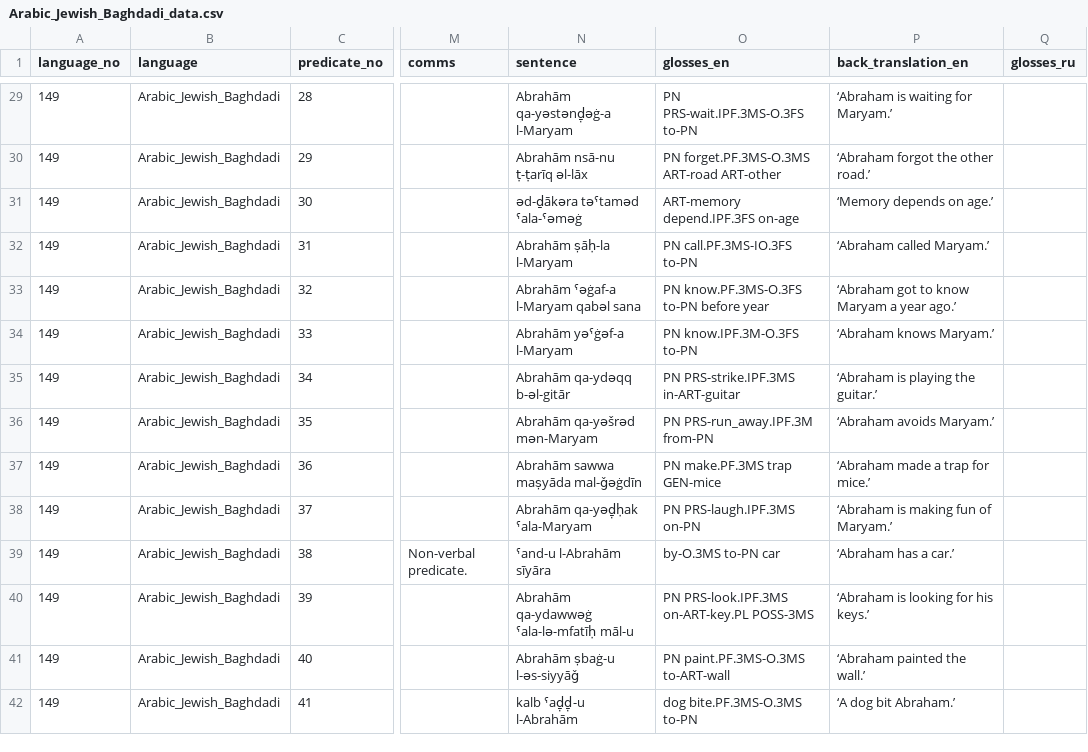
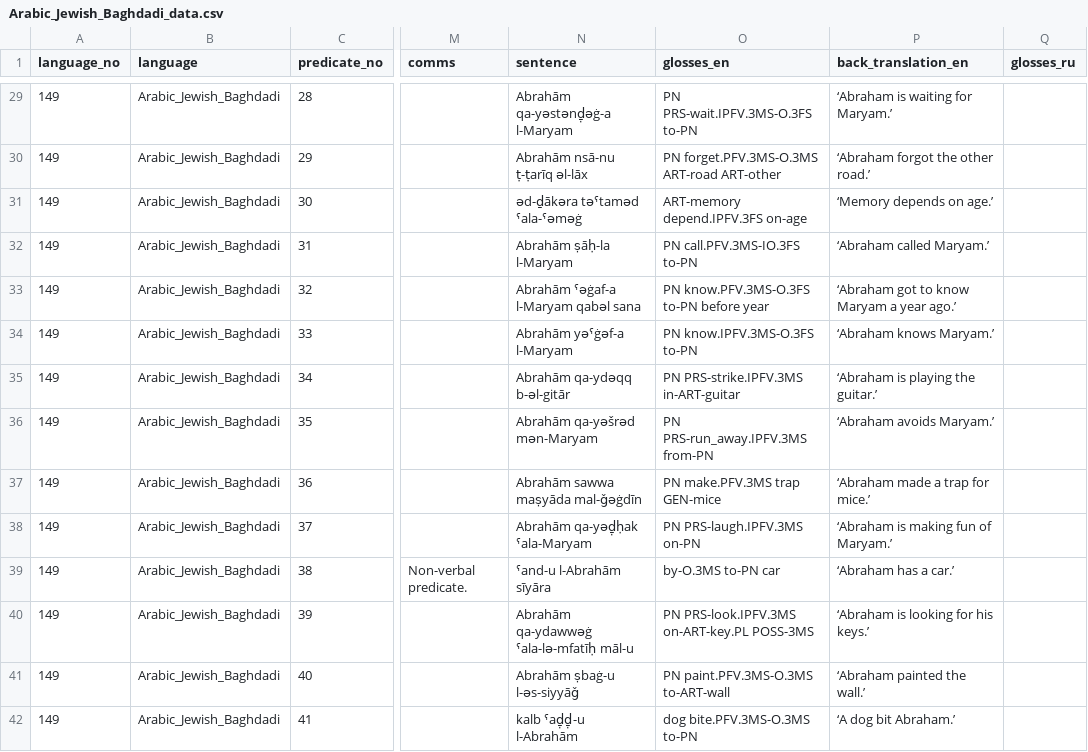
Before and after one commit to macleginn/bivaltyp, a CSV file: data/langtables/Arabic_Jewish_Baghdadi_data.csv, drawn as a sheet; only a part is shown, gaps mark what is left out; the diff covers the shown part only; the diff names each change by its address in the sheet, - before the commit and + after, or states it on an @@ line.

```diff
--- a/data/langtables/Arabic_Jewish_Baghdadi_data.csv
+++ b/data/langtables/Arabic_Jewish_Baghdadi_data.csv
-O29 (glosses_en): PN PRS-wait.IPF.3MS-O.3FS to-PN
+O29 (glosses_en): PN PRS-wait.IPFV.3MS-O.3FS to-PN
-O30 (glosses_en): PN forget.PF.3MS-O.3MS ART-road ART-other
+O30 (glosses_en): PN forget.PFV.3MS-O.3MS ART-road ART-other
-O31 (glosses_en): ART-memory depend.IPF.3FS on-age
+O31 (glosses_en): ART-memory depend.IPFV.3FS on-age
-O32 (glosses_en): PN call.PF.3MS-IO.3FS to-PN
+O32 (glosses_en): PN call.PFV.3MS-IO.3FS to-PN
-O33 (glosses_en): PN know.PF.3MS-O.3FS to-PN before year
+O33 (glosses_en): PN know.PFV.3MS-O.3FS to-PN before year
-O34 (glosses_en): PN know.IPF.3M-O.3FS to-PN
+O34 (glosses_en): PN know.IPFV.3MS-O.3FS to-PN
-O35 (glosses_en): PN PRS-strike.IPF.3MS in-ART-guitar
+O35 (glosses_en): PN PRS-strike.IPFV.3MS in-ART-guitar
-O36 (glosses_en): PN PRS-run_away.IPF.3M from-PN
+O36 (glosses_en): PN PRS-run_away.IPFV.3MS from-PN
-O37 (glosses_en): PN make.PF.3MS trap GEN-mice
+O37 (glosses_en): PN make.PFV.3MS trap GEN-mice
-O38 (glosses_en): PN PRS-laugh.IPF.3MS on-PN
+O38 (glosses_en): PN PRS-laugh.IPFV.3MS on-PN
-O40 (glosses_en): PN PRS-look.IPF.3MS on-ART-key.PL POSS-3MS
+O40 (glosses_en): PN PRS-look.IPFV.3MS on-ART-key.PL POSS-3MS
-O41 (glosses_en): PN paint.PF.3MS-O.3MS to-ART-wall
+O41 (glosses_en): PN paint.PFV.3MS-O.3MS to-ART-wall
-O42 (glosses_en): dog bite.PF.3MS-O.3MS to-PN
+O42 (glosses_en): dog bite.PFV.3MS-O.3MS to-PN
```
Also changed, not shown: 96 edited cells elsewhere in this file.
